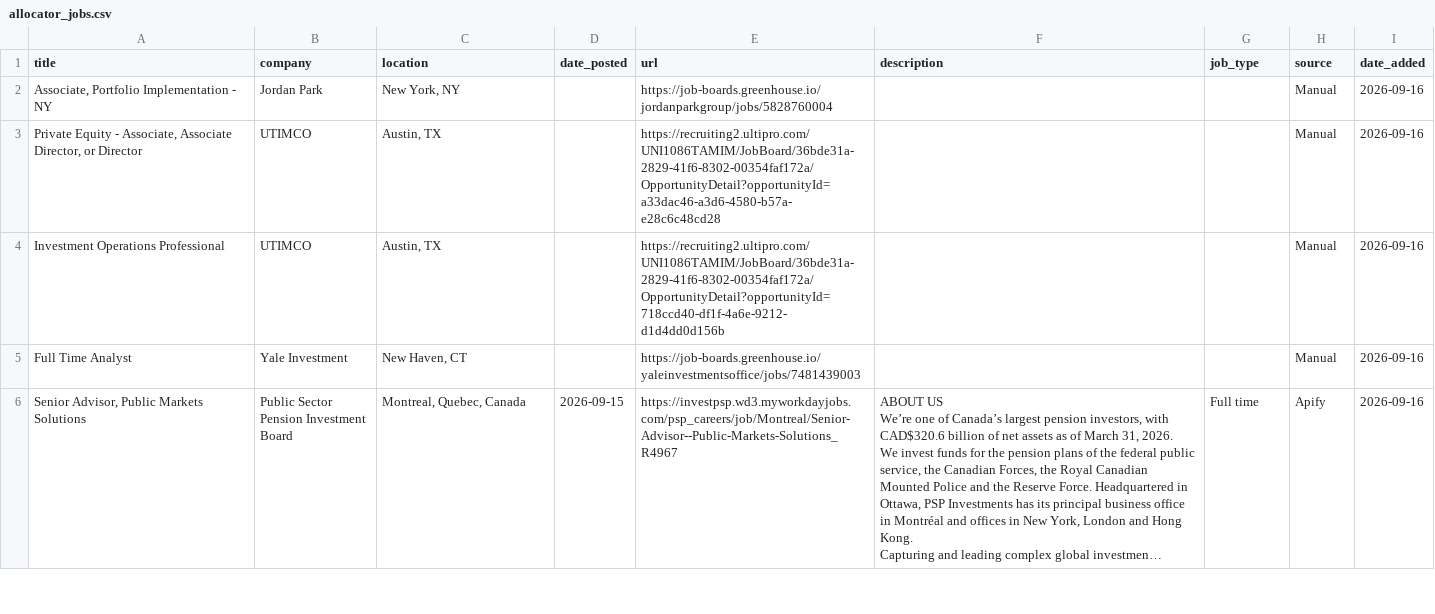
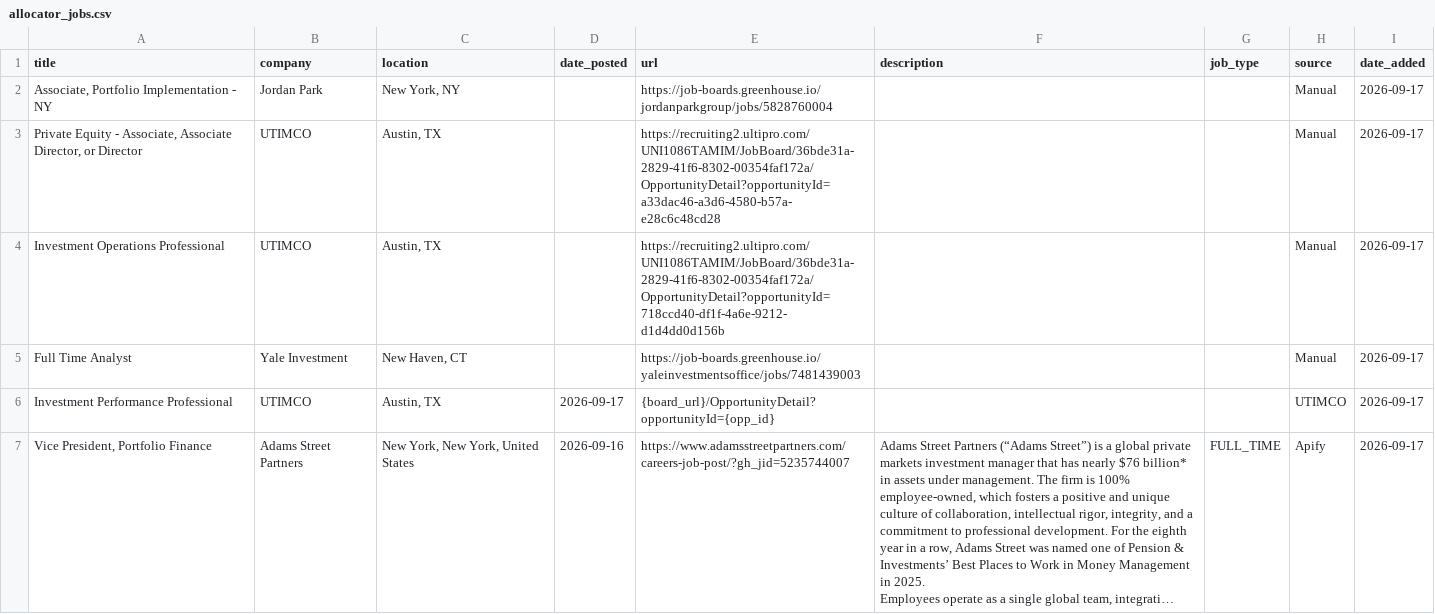
Before and after one commit to kamitchell588/allocator-jobs, a CSV file: allocator_jobs.csv, drawn as a sheet; only a part is shown; the shorter side is filled out with more unchanged rows; long unchanged cells end in …; ↵ is a line break in a cell; the diff covers the shown part only; the diff names each change by its address in the sheet, - before the commit and + after, or states it on an @@ line.

```diff
--- a/allocator_jobs.csv
+++ b/allocator_jobs.csv
-I2:I5 (date_added): 2026-09-16
+I2:I5 (date_added): 2026-09-17
+row 6: Investment Performance Professional | UTIMCO | Austin, TX | 2026-09-17 | {board_url}/OpportunityDetail?opportunityId={opp_id} |  |  | UTIMCO | 2026-09-17
+row 7: Vice President, Portfolio Finance | Adams Street Partners | New York, New York, United States | 2026-09-16 | https://www.adamsstreetpartners.com/careers-job-post/?gh_jid=5235744007 | Adams Street Partners (“Adams Street”) is a global private markets investment manager that has nearly $76 billion* in assets under management. The firm is 100% employee-owned, which fosters a positive and unique culture of collaboration, intellectual rigor, integrity, and a commitment to professional development. For the eighth year in a row, Adams Street was named one of Pension & Investments’ Best Places to Work in Money Management in 2025. ↵ Employees operate as a single global team, integrati… | FULL_TIME | Apify | 2026-09-17
```
Also changed, not shown: 7 added rows, 5 removed rows and 13 edited cells elsewhere in this file, 2 other files.
